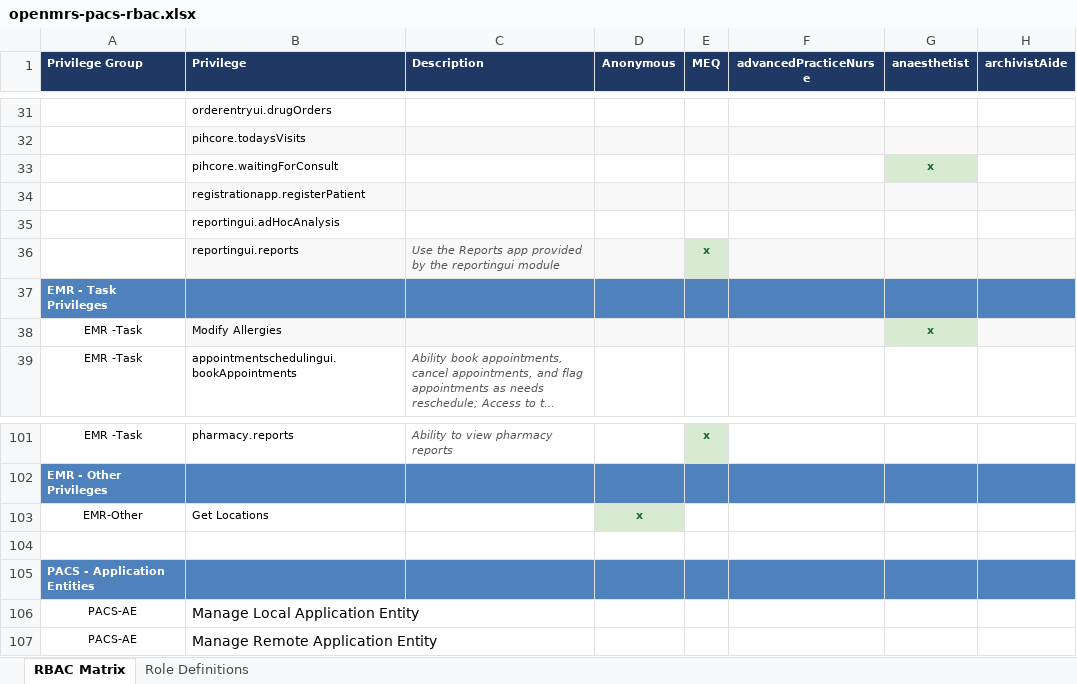
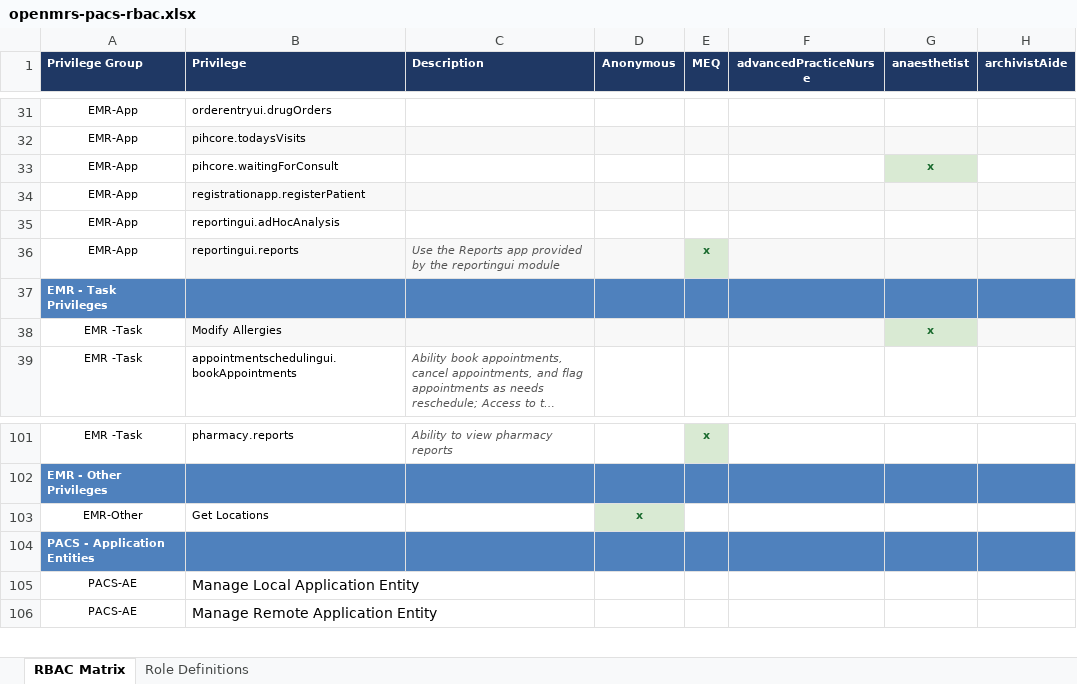
Before and after one commit to jwalbers/imladris-bophelong, an Excel workbook: roles/openmrs-pacs-rbac.xlsx, sheet RBAC Matrix, drawn as a sheet; only a part is shown, gaps mark what is left out; long unchanged cells end in …; values as stored, in another font and other column widths than the file's, no borders; rows hold the shown columns only; the diff covers the shown part only; the diff names each change by its address in the sheet, - before the commit and + after, or states it on an @@ line.

```diff
--- a/roles/openmrs-pacs-rbac.xlsx (sheet RBAC Matrix)
+++ b/roles/openmrs-pacs-rbac.xlsx (sheet RBAC Matrix)
-A31:A36 (Privilege Group): (empty)
+A31:A36 (Privilege Group): EMR-App
-row 104: (empty)
```
Also changed, not shown: 27 edited cells elsewhere in this sheet, 2 other files.
